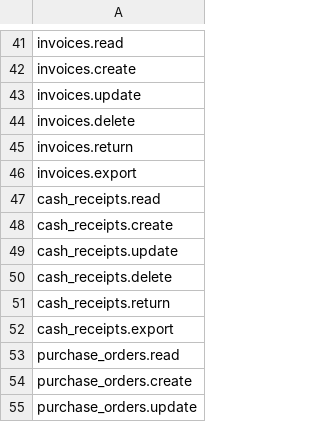
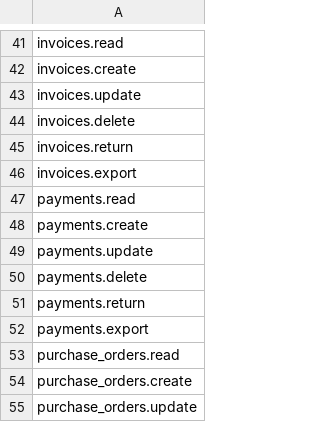
Before and after one commit to Yellow953/Elma, a CSV file: database/data/Permissions.csv, drawn as a sheet; only a part is shown, gaps mark what is left out.

Commit message:
credit/debit note + payment + transactions for c/d note

```diff
--- a/database/data/Permissions.csv
+++ b/database/data/Permissions.csv
@@ -46,8 +46,8 @@ invoices.return,
 invoices.export,
-cash_receipts.read,
-cash_receipts.create,
-cash_receipts.update,
-cash_receipts.delete,
-cash_receipts.return,
-cash_receipts.export,
+payments.read,
+payments.create,
+payments.update,
+payments.delete,
+payments.return,
+payments.export,
 purchase_orders.read,
```
Also changed, not shown: database/data/SearchRoutes.csv, 25 other files.
